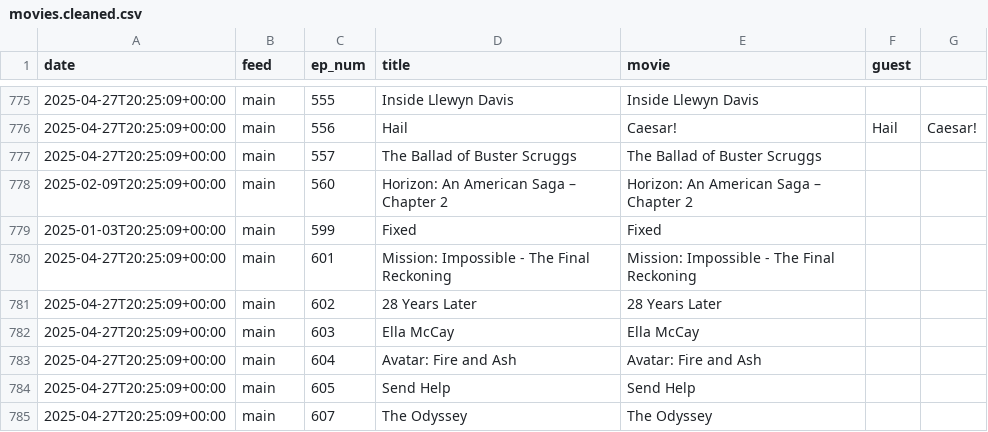
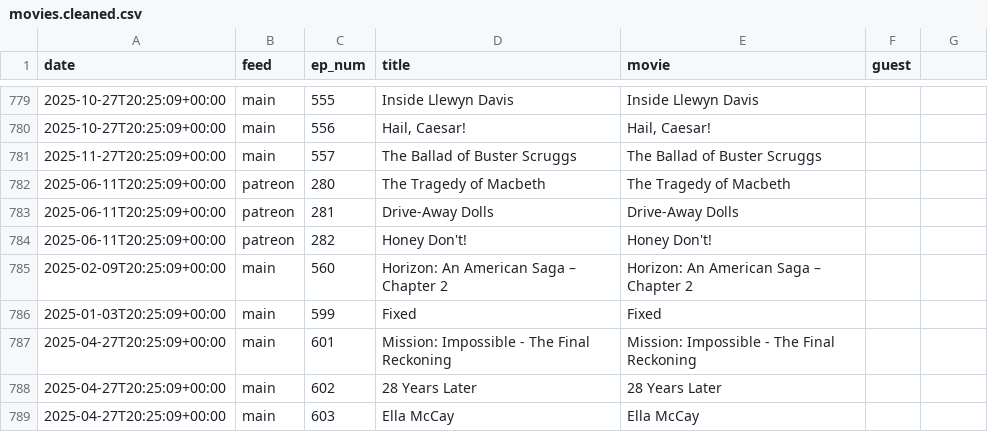
Before and after one commit to mark-jb/blankcheck, a CSV file: movies.cleaned.csv, drawn as a sheet; only a part is shown, gaps mark what is left out; the shorter side is filled out with more unchanged rows; the diff covers the shown part only.

```diff
--- a/movies.cleaned.csv
+++ b/movies.cleaned.csv
@@ -775,4 +779,7 @@ date,feed,ep_num,title,movie,guest
-2025-04-27T20:25:09+00:00,main,555,Inside Llewyn Davis,Inside Llewyn Davis,
-2025-04-27T20:25:09+00:00,main,556,Hail, Caesar!,Hail, Caesar!,
-2025-04-27T20:25:09+00:00,main,557,The Ballad of Buster Scruggs,The Ballad of Buster Scruggs,
+2025-10-27T20:25:09+00:00,main,555,Inside Llewyn Davis,Inside Llewyn Davis,
+2025-10-27T20:25:09+00:00,main,556,"Hail, Caesar!","Hail, Caesar!",
+2025-11-27T20:25:09+00:00,main,557,The Ballad of Buster Scruggs,The Ballad of Buster Scruggs,
+2025-06-11T20:25:09+00:00,patreon,280,The Tragedy of Macbeth,The Tragedy of Macbeth,
+2025-06-11T20:25:09+00:00,patreon,281,Drive-Away Dolls,Drive-Away Dolls,
+2025-06-11T20:25:09+00:00,patreon,282,Honey Don't!,Honey Don't!,
 2025-02-09T20:25:09+00:00,main,560,Horizon: An American Saga – Chapter 2,Horizon: An American Saga – Chapter 2,
```
Also changed, not shown: 4 added rows and 23 edited cells elsewhere in this file, movies.with.ids.csv, 25 other files.
